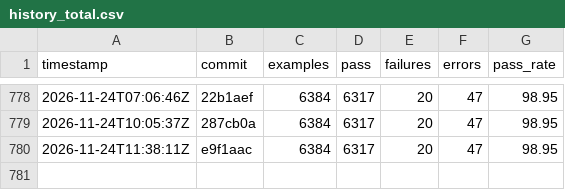
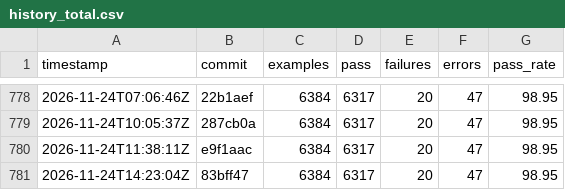
Before and after one commit to sisshiki1969/monoruby, a CSV file: library/data/history_total.csv, drawn as a sheet; only a part is shown, gaps mark what is left out.

```diff
--- a/library/data/history_total.csv
+++ b/library/data/history_total.csv
@@ -780 +780,2 @@ timestamp,commit,examples,pass,failures,errors,pass_rate
 2026-11-24T11:38:11Z,e9f1aac,6384,6317,20,47,98.95
+2026-11-24T14:23:04Z,83bff47,6384,6317,20,47,98.95
```
Also changed, not shown: 2 other files.
